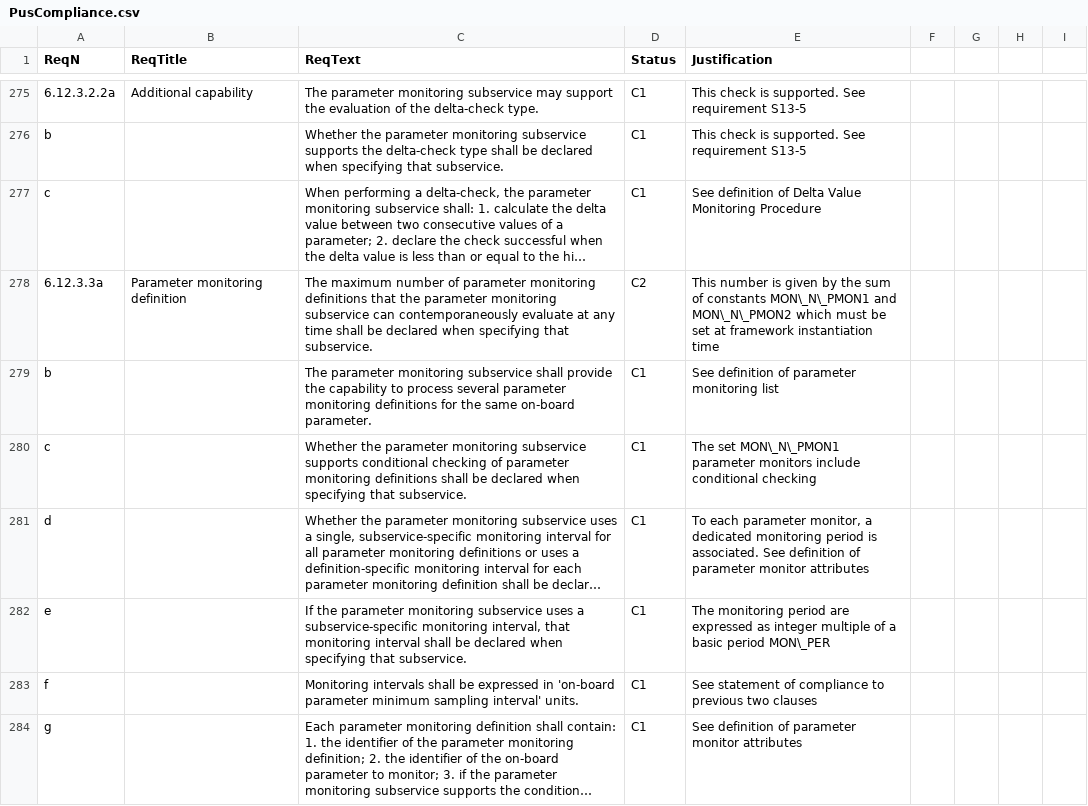
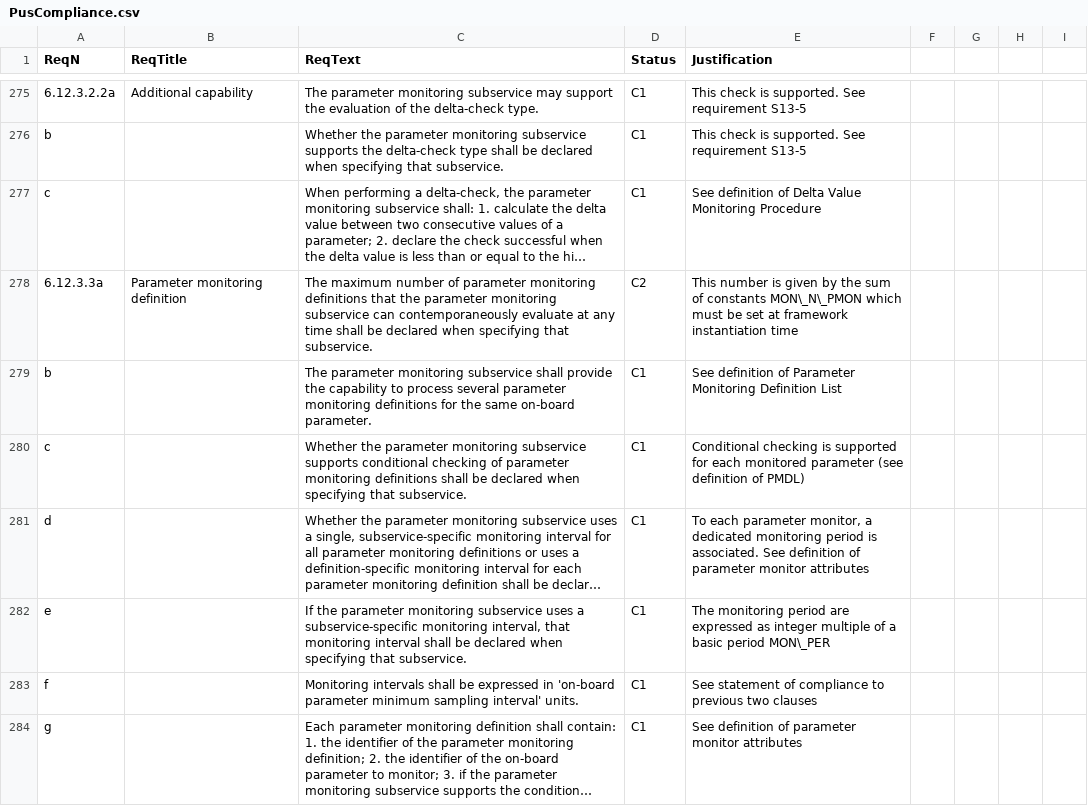
Before and after one commit to pnp-software/cordetfw, a CSV file: doc/pus/PusCompliance.csv, drawn as a sheet; only a part is shown, gaps mark what is left out; long unchanged cells end in …; the diff names each change by its address in the sheet, - before the commit and + after, or states it on an @@ line.

```diff
--- a/doc/pus/PusCompliance.csv
+++ b/doc/pus/PusCompliance.csv
-E278 (Justification): …of constants MON\_N\_PMON1 and MON\_N\_PMON2 which must…
+E278 (Justification): …of constants MON\_N\_PMON which must…
-E279 (Justification): …definition of parameter monitoring list
+E279 (Justification): …definition of Parameter Monitoring Definition List
-E280 (Justification): The set MON\_N\_PMON1 parameter monitors include conditional checking
+E280 (Justification): Conditional checking is supported for each monitored parameter (see definition of PMDL)
```
Also changed, not shown: doc/pus/PusExtensionConst.csv, 1 other file.
